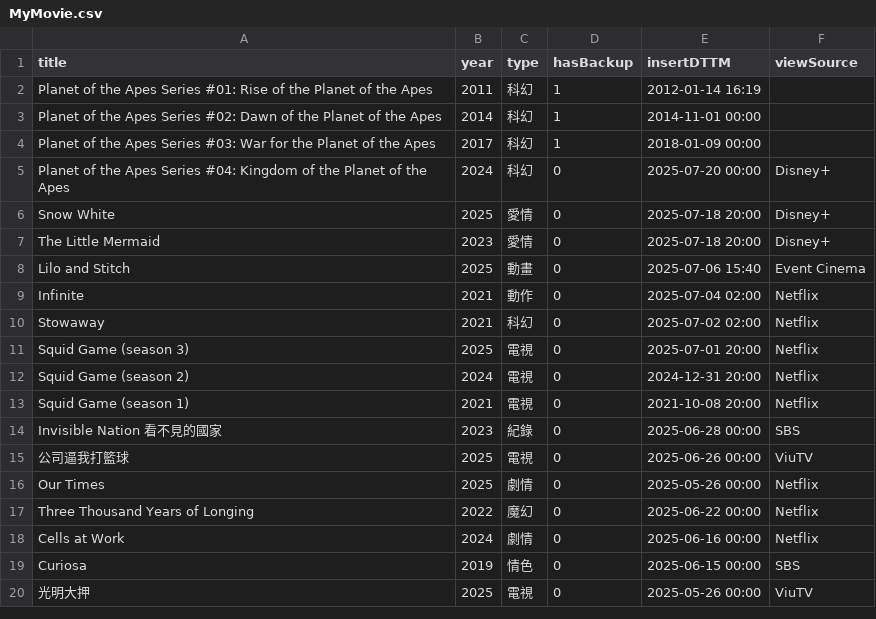
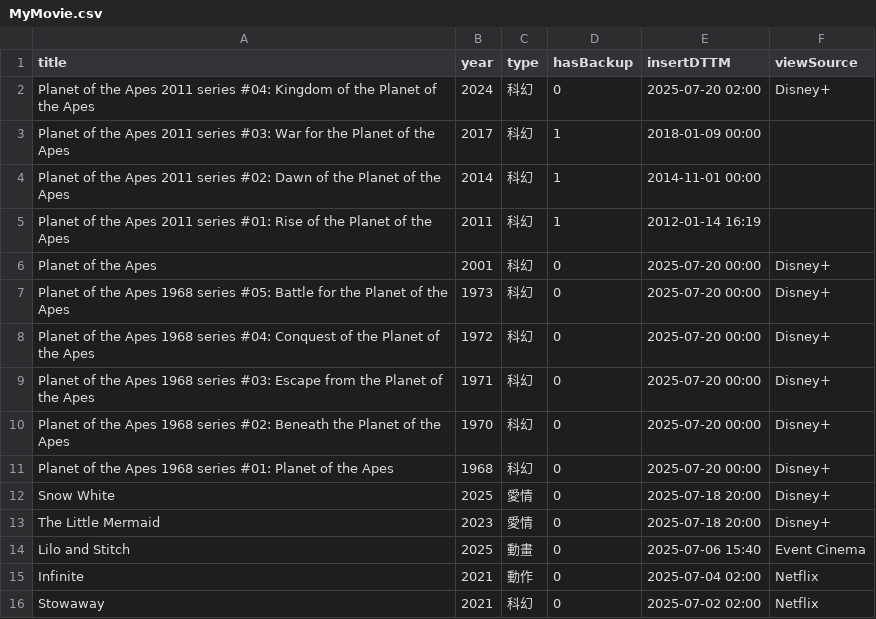
Before and after one commit to jackfclee/my-apps, a CSV file: collections/movie/MyMovie.csv, drawn as a sheet; only a part is shown; the shorter side is filled out with more unchanged rows.

Commit message:
Update MyMovie.csv

```diff
--- a/collections/movie/MyMovie.csv
+++ b/collections/movie/MyMovie.csv
@@ -1,6 +1,12 @@
 title,year,type,hasBackup,insertDTTM,viewSource
-Planet of the Apes Series #01: Rise of the Planet of the Apes,2011,科幻,1,2012-01-14 16:19,
-Planet of the Apes Series #02: Dawn of the Planet of the Apes,2014,科幻,1,2014-11-01 00:00,
-Planet of the Apes Series #03: War for the Planet of the Apes,2017,科幻,1,2018-01-09 00:00,
-Planet of the Apes Series #04: Kingdom of the Planet of the Apes,2024,科幻,0,2025-07-20 00:00,Disney+
+Planet of the Apes 2011 series #04: Kingdom of the Planet of the Apes,2024,科幻,0,2025-07-20 02:00,Disney+
+Planet of the Apes 2011 series #03: War for the Planet of the Apes,2017,科幻,1,2018-01-09 00:00,
+Planet of the Apes 2011 series #02: Dawn of the Planet of the Apes,2014,科幻,1,2014-11-01 00:00,
+Planet of the Apes 2011 series #01: Rise of the Planet of the Apes,2011,科幻,1,2012-01-14 16:19,
+Planet of the Apes,2001,科幻,0,2025-07-20 00:00,Disney+
+Planet of the Apes 1968 series #05: Battle for the Planet of the Apes,1973,科幻,0,2025-07-20 00:00,Disney+
+Planet of the Apes 1968 series #04: Conquest of the Planet of the Apes,1972,科幻,0,2025-07-20 00:00,Disney+
+Planet of the Apes 1968 series #03: Escape from the Planet of the Apes,1971,科幻,0,2025-07-20 00:00,Disney+
+Planet of the Apes 1968 series #02: Beneath the Planet of the Apes,1970,科幻,0,2025-07-20 00:00,Disney+
+Planet of the Apes 1968 series #01: Planet of the Apes,1968,科幻,0,2025-07-20 00:00,Disney+
 Snow White,2025,愛情,0,2025-07-18 20:00,Disney+
```
